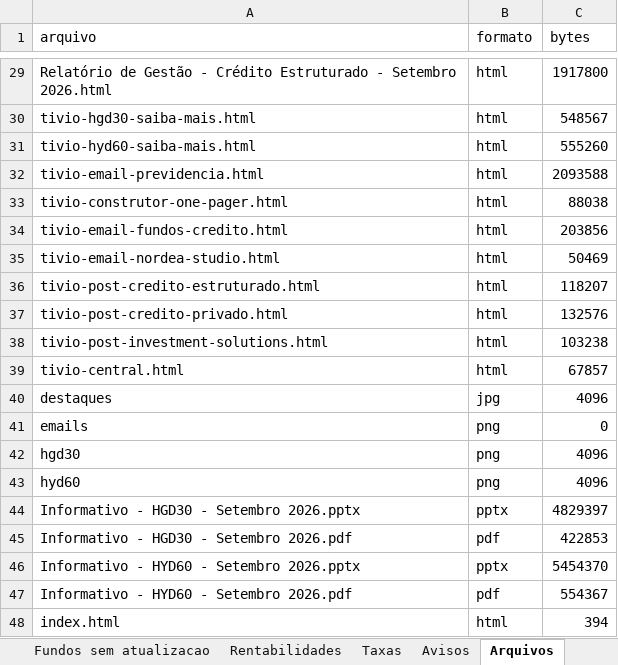
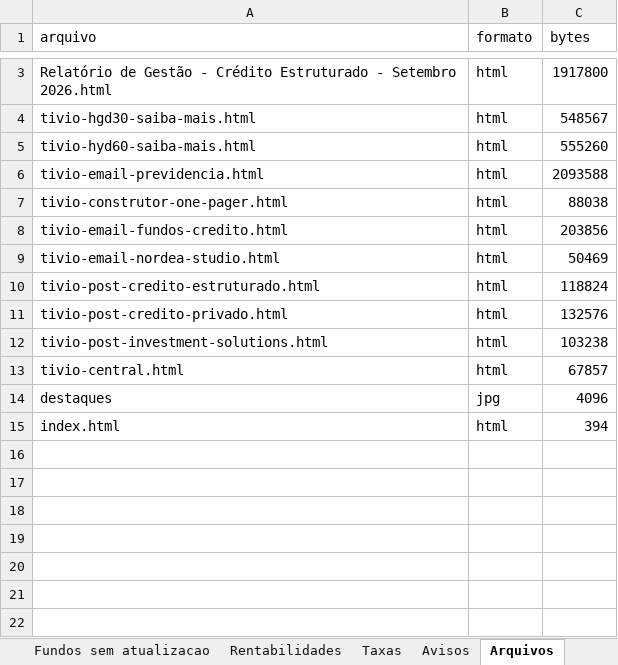
Before and after one commit to orenanchaves/Tivio-teste, an Excel workbook: AutomaTivio/saida/2026-09/conferencia_2026-09.xlsx, sheet Arquivos, drawn as a sheet; only a part is shown, gaps mark what is left out; values as stored, in another font and other column widths than the file's, no borders; removed rows and columns are numbered as before the commit, all else as after; the diff covers the shown part only; the diff names each change by its address in the sheet, - before the commit and + after, or states it on an @@ line.

```diff
--- a/AutomaTivio/saida/2026-09/conferencia_2026-09.xlsx (sheet Arquivos)
+++ b/AutomaTivio/saida/2026-09/conferencia_2026-09.xlsx (sheet Arquivos)
-C10 (bytes): 118207
+C10 (bytes): 118824
-row 41: emails | png | 0
-row 42: hgd30 | png | 4096
-row 43: hyd60 | png | 4096
-row 44: Informativo - HGD30 - Setembro 2026.pptx | pptx | 4829397
-row 45: Informativo - HGD30 - Setembro 2026.pdf | pdf | 422853
-row 46: Informativo - HYD60 - Setembro 2026.pptx | pptx | 5454370
-row 47: Informativo - HYD60 - Setembro 2026.pdf | pdf | 554367
```
Also changed, not shown: 26 removed rows elsewhere in this sheet, 22 other files.
